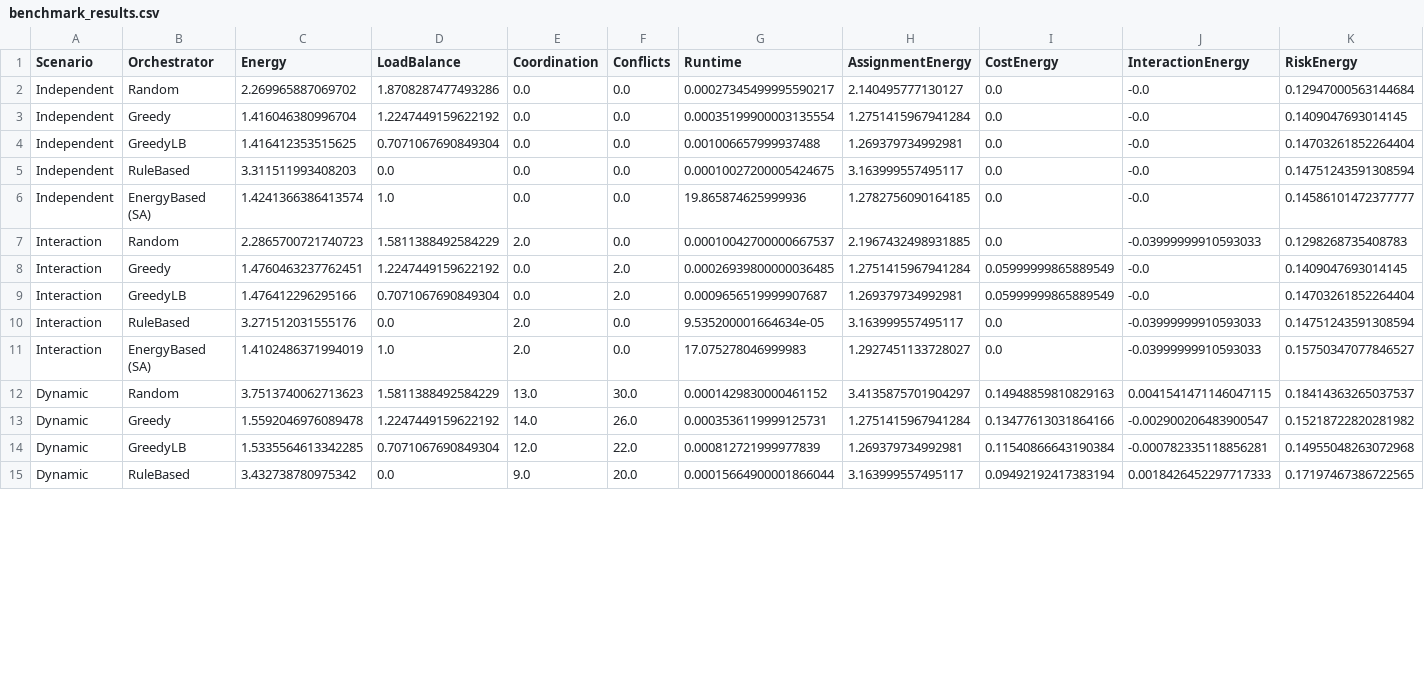
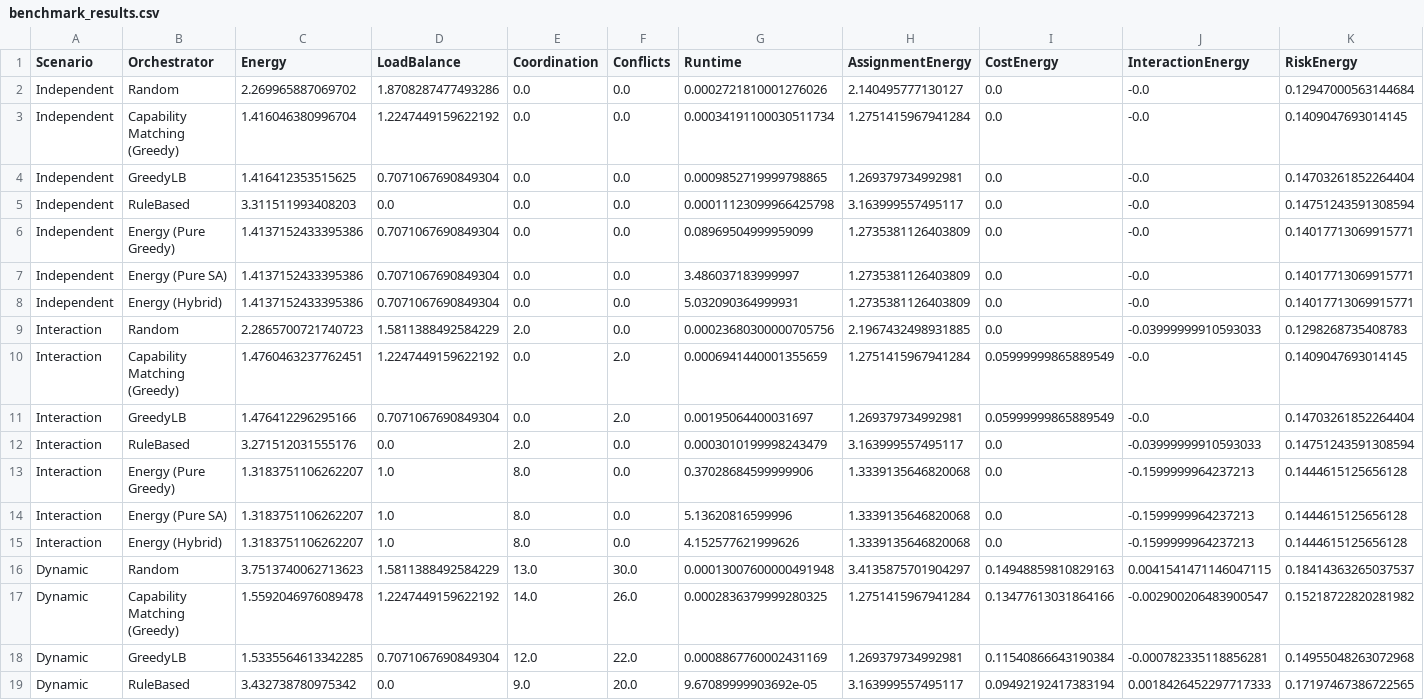
Before and after one commit to vetterjulius/agents-as-energy-landscapes, a CSV file: results/benchmark_results.csv, drawn as a sheet; only a part is shown; the diff covers the shown part only.

```diff
--- a/results/benchmark_results.csv
+++ b/results/benchmark_results.csv
@@ -1,15 +1,19 @@
 Scenario,Orchestrator,Energy,LoadBalance,Coordination,Conflicts,Runtime,AssignmentEnergy,CostEnergy,InteractionEnergy,RiskEnergy
-Independent,Random,2.269965887069702,1.8708287477493286,0.0,0.0,0.00027345499995590217,2.140495777130127,0.0,-0.0,0.12947000563144684
-Independent,Greedy,1.416046380996704,1.2247449159622192,0.0,0.0,0.00035199900003135554,1.2751415967941284,0.0,-0.0,0.1409047693014145
-Independent,GreedyLB,1.416412353515625,0.7071067690849304,0.0,0.0,0.001006657999937488,1.269379734992981,0.0,-0.0,0.14703261852264404
-Independent,RuleBased,3.311511993408203,0.0,0.0,0.0,0.00010027200005424675,3.163999557495117,0.0,-0.0,0.14751243591308594
-Independent,EnergyBased (SA),1.4241366386413574,1.0,0.0,0.0,19.865874625999936,1.2782756090164185,0.0,-0.0,0.14586101472377777
-Interaction,Random,2.2865700721740723,1.5811388492584229,2.0,0.0,0.00010042700000667537,2.1967432498931885,0.0,-0.03999999910593033,0.1298268735408783
-Interaction,Greedy,1.4760463237762451,1.2247449159622192,0.0,2.0,0.00026939800000036485,1.2751415967941284,0.05999999865889549,-0.0,0.1409047693014145
-Interaction,GreedyLB,1.476412296295166,0.7071067690849304,0.0,2.0,0.0009656519999907687,1.269379734992981,0.05999999865889549,-0.0,0.14703261852264404
-Interaction,RuleBased,3.271512031555176,0.0,2.0,0.0,9.535200001664634e-05,3.163999557495117,0.0,-0.03999999910593033,0.14751243591308594
-Interaction,EnergyBased (SA),1.4102486371994019,1.0,2.0,0.0,17.075278046999983,1.2927451133728027,0.0,-0.03999999910593033,0.15750347077846527
-Dynamic,Random,3.7513740062713623,1.5811388492584229,13.0,30.0,0.0001429830000461152,3.4135875701904297,0.14948859810829163,0.0041541471146047115,0.18414363265037537
-Dynamic,Greedy,1.5592046976089478,1.2247449159622192,14.0,26.0,0.0003536119999125731,1.2751415967941284,0.13477613031864166,-0.002900206483900547,0.15218722820281982
-Dynamic,GreedyLB,1.5335564613342285,0.7071067690849304,12.0,22.0,0.000812721999977839,1.269379734992981,0.11540866643190384,-0.000782335118856281,0.14955048263072968
-Dynamic,RuleBased,3.432738780975342,0.0,9.0,20.0,0.00015664900001866044,3.163999557495117,0.09492192417383194,0.0018426452297717333,0.17197467386722565
+Independent,Random,2.269965887069702,1.8708287477493286,0.0,0.0,0.0002721810001276026,2.140495777130127,0.0,-0.0,0.12947000563144684
+Independent,Capability Matching (Greedy),1.416046380996704,1.2247449159622192,0.0,0.0,0.00034191100030511734,1.2751415967941284,0.0,-0.0,0.1409047693014145
+Independent,GreedyLB,1.416412353515625,0.7071067690849304,0.0,0.0,0.0009852719999798865,1.269379734992981,0.0,-0.0,0.14703261852264404
+Independent,RuleBased,3.311511993408203,0.0,0.0,0.0,0.00011123099966425798,3.163999557495117,0.0,-0.0,0.14751243591308594
+Independent,Energy (Pure Greedy),1.4137152433395386,0.7071067690849304,0.0,0.0,0.08969504999959099,1.2735381126403809,0.0,-0.0,0.14017713069915771
+Independent,Energy (Pure SA),1.4137152433395386,0.7071067690849304,0.0,0.0,3.486037183999997,1.2735381126403809,0.0,-0.0,0.14017713069915771
+Independent,Energy (Hybrid),1.4137152433395386,0.7071067690849304,0.0,0.0,5.032090364999931,1.2735381126403809,0.0,-0.0,0.14017713069915771
+Interaction,Random,2.2865700721740723,1.5811388492584229,2.0,0.0,0.00023680300000705756,2.1967432498931885,0.0,-0.03999999910593033,0.1298268735408783
+Interaction,Capability Matching (Greedy),1.4760463237762451,1.2247449159622192,0.0,2.0,0.0006941440001355659,1.2751415967941284,0.05999999865889549,-0.0,0.1409047693014145
+Interaction,GreedyLB,1.476412296295166,0.7071067690849304,0.0,2.0,0.00195064400031697,1.269379734992981,0.05999999865889549,-0.0,0.14703261852264404
+Interaction,RuleBased,3.271512031555176,0.0,2.0,0.0,0.0003010199998243479,3.163999557495117,0.0,-0.03999999910593033,0.14751243591308594
+Interaction,Energy (Pure Greedy),1.3183751106262207,1.0,8.0,0.0,0.37028684599999906,1.3339135646820068,0.0,-0.1599999964237213,0.1444615125656128
+Interaction,Energy (Pure SA),1.3183751106262207,1.0,8.0,0.0,5.13620816599996,1.3339135646820068,0.0,-0.1599999964237213,0.1444615125656128
+Interaction,Energy (Hybrid),1.3183751106262207,1.0,8.0,0.0,4.152577621999626,1.3339135646820068,0.0,-0.1599999964237213,0.1444615125656128
+Dynamic,Random,3.7513740062713623,1.5811388492584229,13.0,30.0,0.00013007600000491948,3.4135875701904297,0.14948859810829163,0.0041541471146047115,0.18414363265037537
+Dynamic,Capability Matching (Greedy),1.5592046976089478,1.2247449159622192,14.0,26.0,0.0002836379999280325,1.2751415967941284,0.13477613031864166,-0.002900206483900547,0.15218722820281982
+Dynamic,GreedyLB,1.5335564613342285,0.7071067690849304,12.0,22.0,0.0008867760002431169,1.269379734992981,0.11540866643190384,-0.000782335118856281,0.14955048263072968
+Dynamic,RuleBased,3.432738780975342,0.0,9.0,20.0,9.67089999903692e-05,3.163999557495117,0.09492192417383194,0.0018426452297717333,0.17197467386722565
```
Also changed, not shown: 7 added rows, 1 removed row and 25 edited cells elsewhere in this file, 27 other files.
